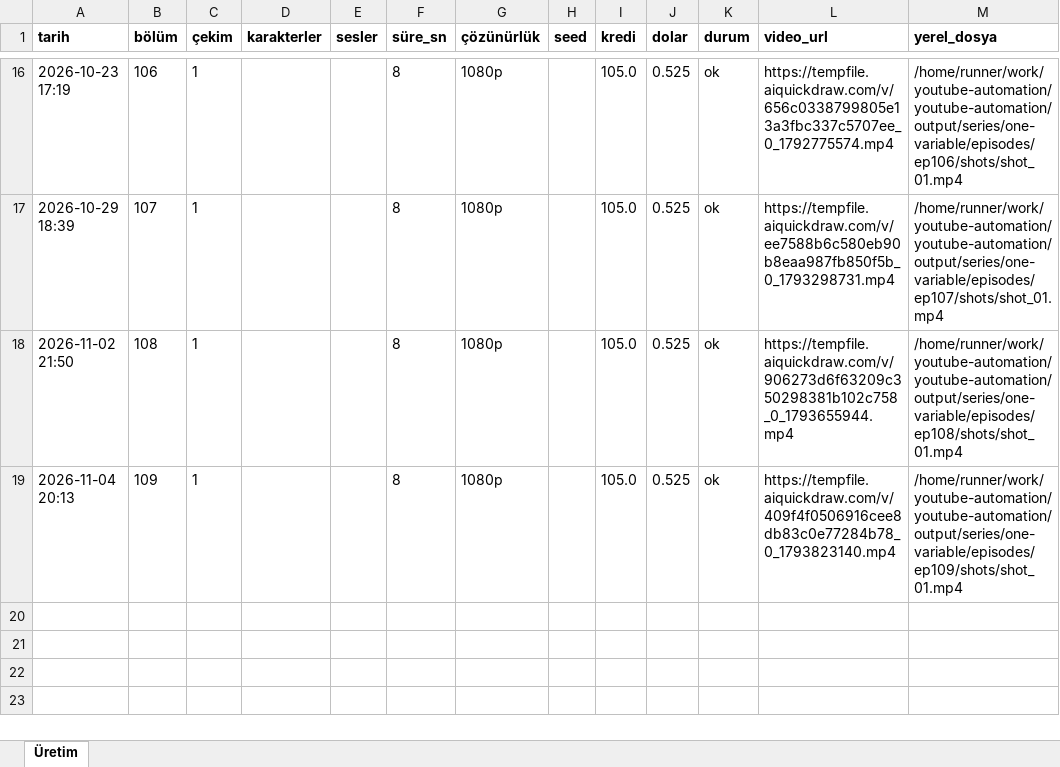
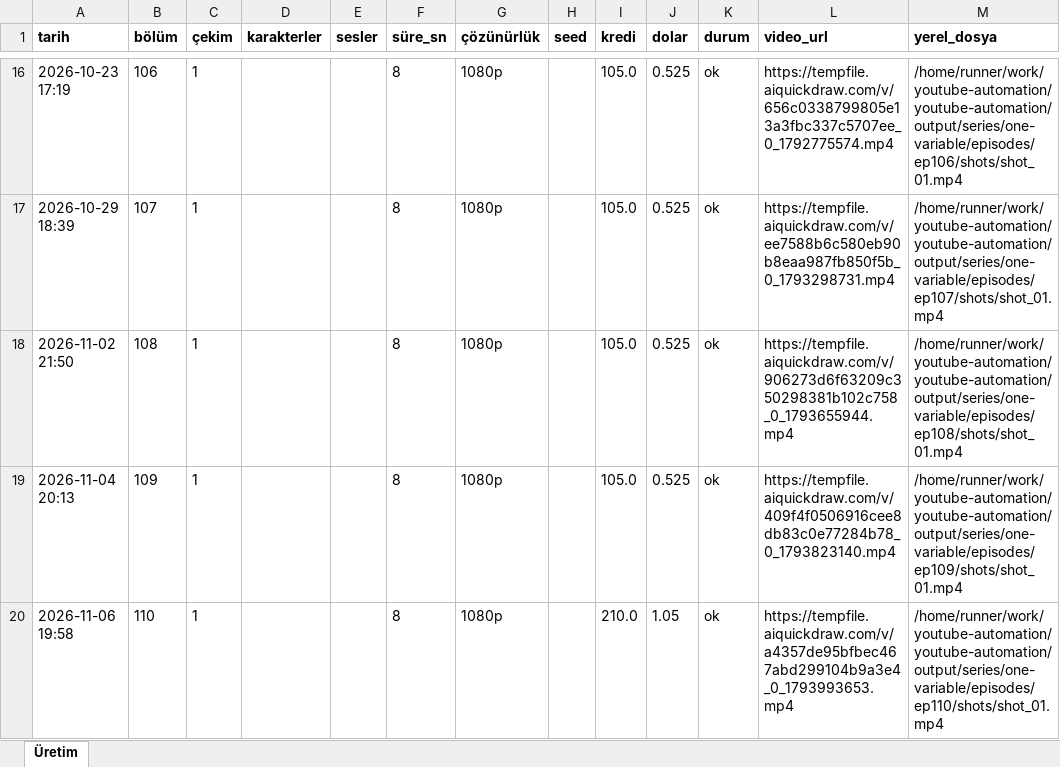
Before and after one commit to Wolkchen00/youtube-automation, an Excel workbook: galactic_experience/one-variable/series_log.xlsx, sheet Üretim, drawn as a sheet; only a part is shown, gaps mark what is left out; values as stored, in another font and other column widths than the file's, no borders; the diff names each change by its address in the sheet, - before the commit and + after, or states it on an @@ line.

```diff
--- a/galactic_experience/one-variable/series_log.xlsx (sheet Üretim)
+++ b/galactic_experience/one-variable/series_log.xlsx (sheet Üretim)
+row 20: 2026-11-06 19:58 | 110 | 1 |  |  | 8 | 1080p |  | 210.0 | 1.05 | ok | https://tempfile.aiquickdraw.com/v/a4357de95bfbec467abd299104b9a3e4_0_1793993653.mp4 | /home/runner/work/youtube-automation/youtube-automation/output/series/one-variable/episodes/ep110/shots/shot_01.mp4
```
Also changed, not shown: 8 other files.
